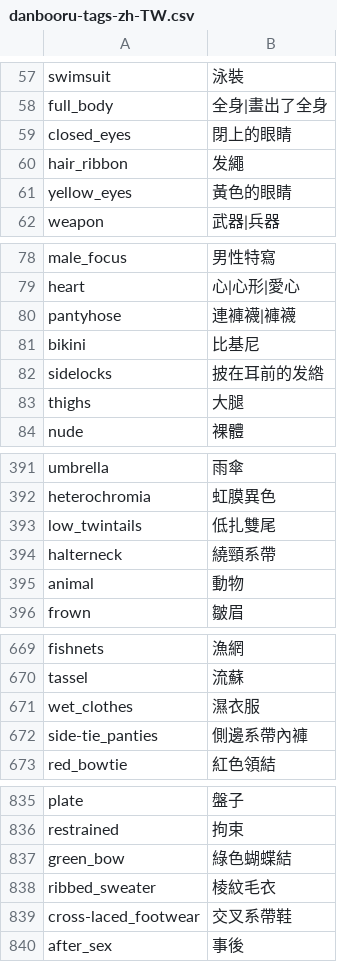
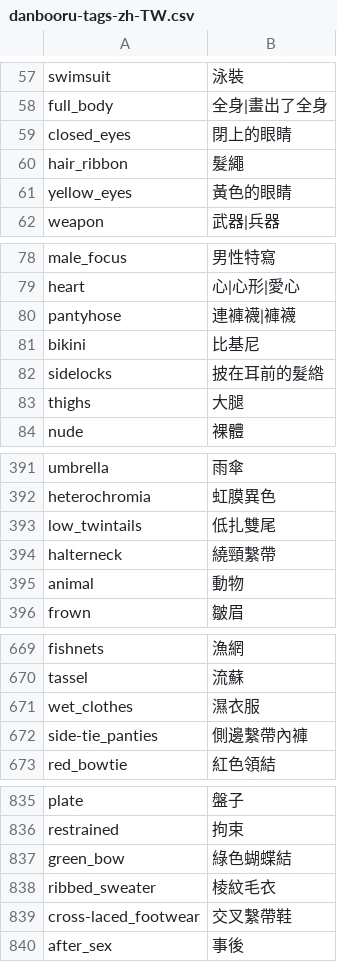
Before and after one commit to bluelovers/danbooru-tags-i18n, a CSV file: i18n/zh-TW/danbooru-tags-zh-TW.csv, drawn as a sheet; only a part is shown, gaps mark what is left out; the diff covers the shown part only.

```diff
--- a/i18n/zh-TW/danbooru-tags-zh-TW.csv
+++ b/i18n/zh-TW/danbooru-tags-zh-TW.csv
@@ -59,3 +59,3 @@
 "closed_eyes","閉上的眼睛"
-"hair_ribbon","发繩"
+"hair_ribbon","髮繩"
 "yellow_eyes","黃色的眼睛"
@@ -81,3 +81,3 @@
 "bikini","比基尼"
-"sidelocks","披在耳前的发綹"
+"sidelocks","披在耳前的髮綹"
 "thighs","大腿"
@@ -393,3 +393,3 @@
 "low_twintails","低扎雙尾"
-"halterneck","繞頸系帶"
+"halterneck","繞頸繫帶"
 "animal","動物"
@@ -671,3 +671,3 @@
 "wet_clothes","濕衣服"
-"side-tie_panties","側邊系帶內褲"
+"side-tie_panties","側邊繫帶內褲"
 "red_bowtie","紅色領結"
@@ -838,3 +838,3 @@
 "ribbed_sweater","棱紋毛衣"
-"cross-laced_footwear","交叉系帶鞋"
+"cross-laced_footwear","交叉繫帶鞋"
 "after_sex","事後"
```
Also changed, not shown: 20 edited cells elsewhere in this file, i18n/zh-CN/danbooru-tags-zh-CN.csv, 1 other file.
